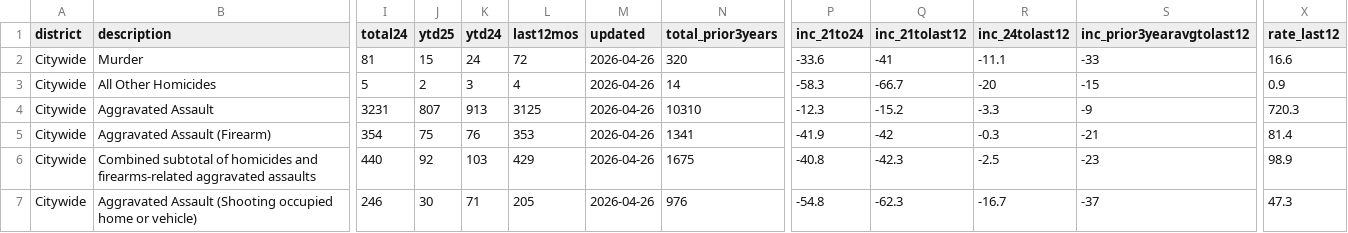
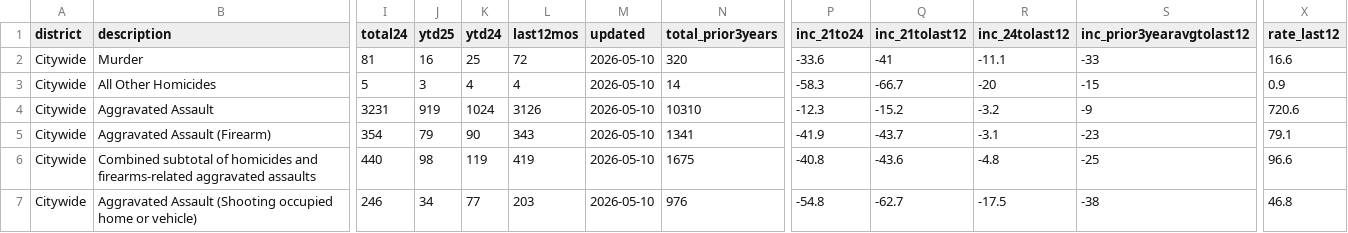
Before and after one commit to abcotvdata/safetytracker_oakland, a CSV file: data/output/weekly/citywide_crime.csv, drawn as a sheet; only a part is shown, gaps mark what is left out; the diff covers the shown part only; the diff names each change by its address in the sheet, - before the commit and + after, or states it on an @@ line.

Commit message:
New crime data collected

```diff
--- a/data/output/weekly/citywide_crime.csv
+++ b/data/output/weekly/citywide_crime.csv
-J2 (ytd25): 15
+J2 (ytd25): 16
-K2 (ytd24): 24
+K2 (ytd24): 25
-M2:M7 (updated): 2026-04-26
+M2:M7 (updated): 2026-05-10
-J3 (ytd25): 2
+J3 (ytd25): 3
-K3 (ytd24): 3
+K3 (ytd24): 4
-J4 (ytd25): 807
+J4 (ytd25): 919
-K4 (ytd24): 913
+K4 (ytd24): 1024
-L4 (last12mos): 3125
+L4 (last12mos): 3126
-R4 (inc_24tolast12): -3.3
+R4 (inc_24tolast12): -3.2
-X4 (rate_last12): 720.3
+X4 (rate_last12): 720.6
-J5 (ytd25): 75
+J5 (ytd25): 79
-K5 (ytd24): 76
+K5 (ytd24): 90
-L5 (last12mos): 353
+L5 (last12mos): 343
-Q5 (inc_21tolast12): -42
+Q5 (inc_21tolast12): -43.7
-R5 (inc_24tolast12): -0.3
+R5 (inc_24tolast12): -3.1
-S5 (inc_prior3yearavgtolast12): -21
+S5 (inc_prior3yearavgtolast12): -23
-X5 (rate_last12): 81.4
+X5 (rate_last12): 79.1
-J6 (ytd25): 92
+J6 (ytd25): 98
-K6 (ytd24): 103
+K6 (ytd24): 119
-L6 (last12mos): 429
+L6 (last12mos): 419
-Q6 (inc_21tolast12): -42.3
+Q6 (inc_21tolast12): -43.6
-R6 (inc_24tolast12): -2.5
+R6 (inc_24tolast12): -4.8
-S6 (inc_prior3yearavgtolast12): -23
+S6 (inc_prior3yearavgtolast12): -25
-X6 (rate_last12): 98.9
+X6 (rate_last12): 96.6
-J7 (ytd25): 30
+J7 (ytd25): 34
-K7 (ytd24): 71
+K7 (ytd24): 77
-L7 (last12mos): 205
+L7 (last12mos): 203
-Q7 (inc_21tolast12): -62.3
+Q7 (inc_21tolast12): -62.7
-R7 (inc_24tolast12): -16.7
+R7 (inc_24tolast12): -17.5
-S7 (inc_prior3yearavgtolast12): -37
+S7 (inc_prior3yearavgtolast12): -38
-X7 (rate_last12): 47.3
+X7 (rate_last12): 46.8
```
Also changed, not shown: 130 edited cells elsewhere in this file, data/output/oakland_crime.csv, data/output/recent/oakland_crime_recent.csv, 34 other files.
